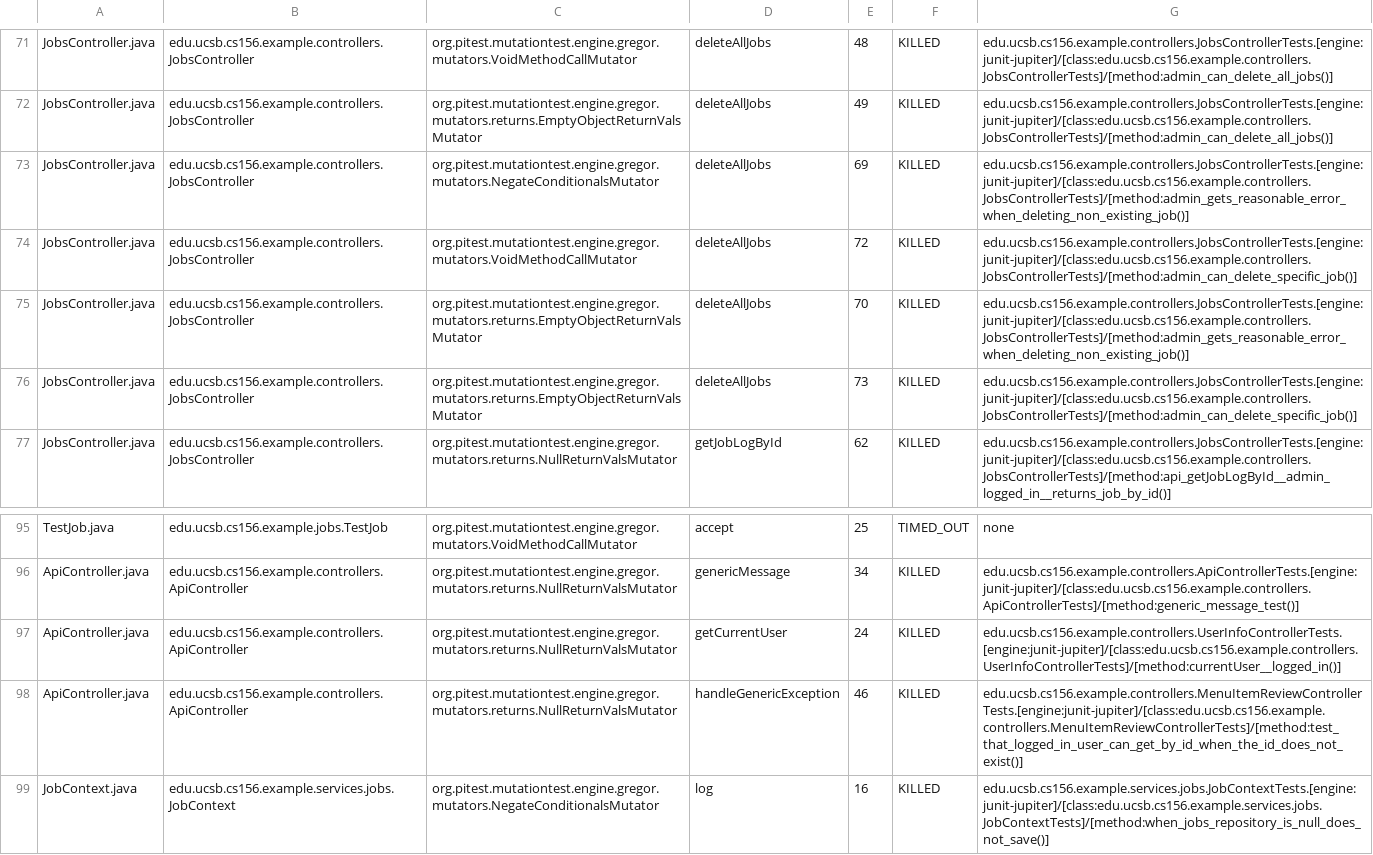
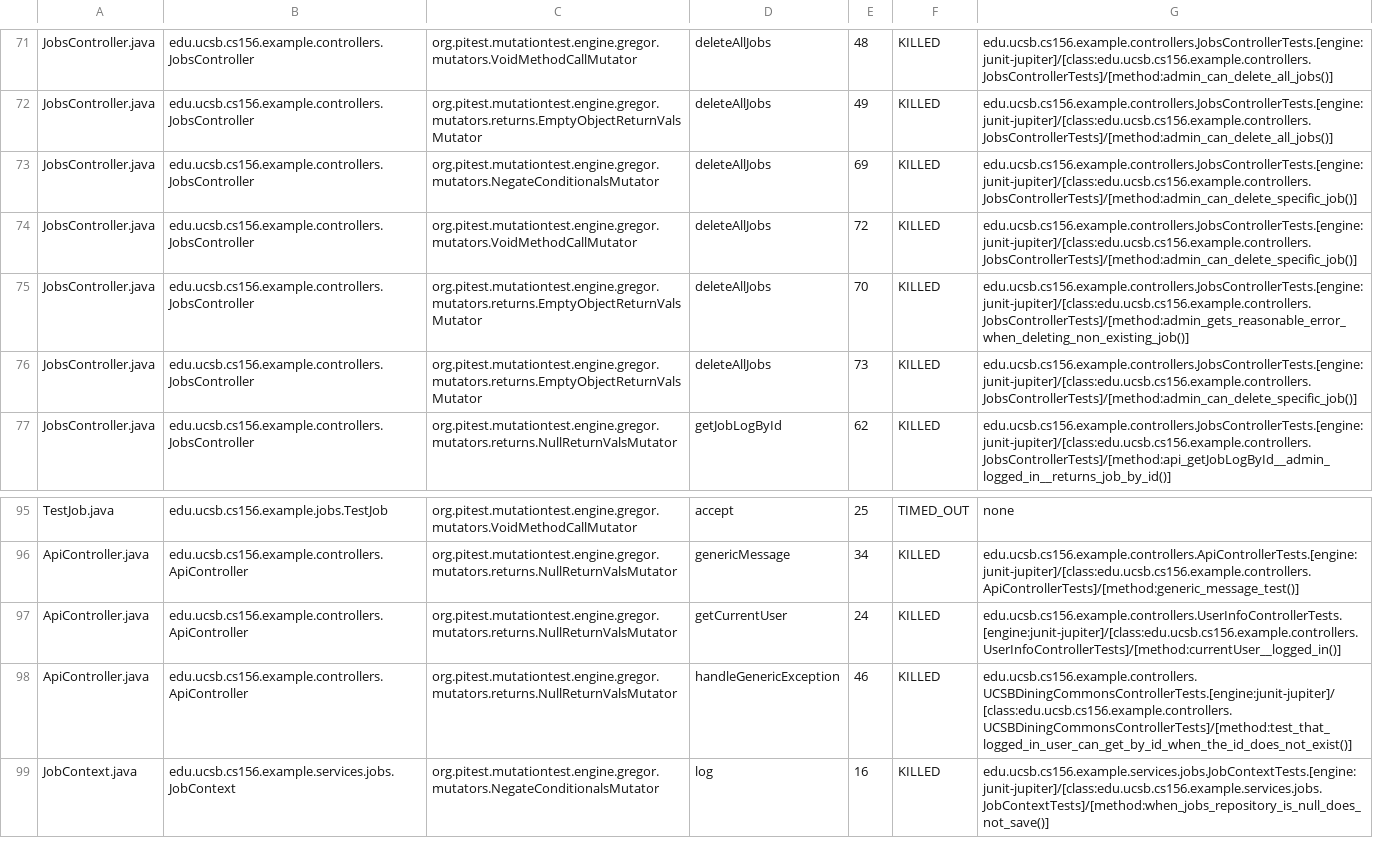
Before and after one commit to ucsb-cs156-f25/team02-f25-14, a CSV file: prs/98/pitest/mutations.csv, drawn as a sheet; only a part is shown, gaps mark what is left out.

Commit message:
Deploying to gh-pages from @ ucsb-cs156-f25/team02-f25-14@6df047a4887dbbf4ab989cceba2a112bc3b4d8f4 🚀

```diff
--- a/prs/98/pitest/mutations.csv
+++ b/prs/98/pitest/mutations.csv
@@ -72,3 +72,3 @@ JobsController.java,edu.ucsb.cs156.example.controllers.JobsController,org.pitest
 JobsController.java,edu.ucsb.cs156.example.controllers.JobsController,org.pitest.mutationtest.engine.gregor.mutators.returns.EmptyObjectReturnValsMutator,deleteAllJobs,49,KILLED,edu.ucsb.cs156.example.controllers.JobsControllerTests.[engine:junit-jupiter]/[class:edu.ucsb.cs156.example.controllers.JobsControllerTests]/[method:admin_can_delete_all_jobs()]
-JobsController.java,edu.ucsb.cs156.example.controllers.JobsController,org.pitest.mutationtest.engine.gregor.mutators.NegateConditionalsMutator,deleteAllJobs,69,KILLED,edu.ucsb.cs156.example.controllers.JobsControllerTests.[engine:junit-jupiter]/[class:edu.ucsb.cs156.example.controllers.JobsControllerTests]/[method:admin_gets_reasonable_error_when_deleting_non_existing_job()]
+JobsController.java,edu.ucsb.cs156.example.controllers.JobsController,org.pitest.mutationtest.engine.gregor.mutators.NegateConditionalsMutator,deleteAllJobs,69,KILLED,edu.ucsb.cs156.example.controllers.JobsControllerTests.[engine:junit-jupiter]/[class:edu.ucsb.cs156.example.controllers.JobsControllerTests]/[method:admin_can_delete_specific_job()]
 JobsController.java,edu.ucsb.cs156.example.controllers.JobsController,org.pitest.mutationtest.engine.gregor.mutators.VoidMethodCallMutator,deleteAllJobs,72,KILLED,edu.ucsb.cs156.example.controllers.JobsControllerTests.[engine:junit-jupiter]/[class:edu.ucsb.cs156.example.controllers.JobsControllerTests]/[method:admin_can_delete_specific_job()]
@@ -97,3 +97,3 @@ ApiController.java,edu.ucsb.cs156.example.controllers.ApiController,org.pitest.m
 ApiController.java,edu.ucsb.cs156.example.controllers.ApiController,org.pitest.mutationtest.engine.gregor.mutators.returns.NullReturnValsMutator,getCurrentUser,24,KILLED,edu.ucsb.cs156.example.controllers.UserInfoControllerTests.[engine:junit-jupiter]/[class:edu.ucsb.cs156.example.controllers.UserInfoControllerTests]/[method:currentUser__logged_in()]
-ApiController.java,edu.ucsb.cs156.example.controllers.ApiController,org.pitest.mutationtest.engine.gregor.mutators.returns.NullReturnValsMutator,handleGenericException,46,KILLED,edu.ucsb.cs156.example.controllers.MenuItemReviewControllerTests.[engine:junit-jupiter]/[class:edu.ucsb.cs156.example.controllers.MenuItemReviewControllerTests]/[method:test_that_logged_in_user_can_get_by_id_when_the_id_does_not_exist()]
+ApiController.java,edu.ucsb.cs156.example.controllers.ApiController,org.pitest.mutationtest.engine.gregor.mutators.returns.NullReturnValsMutator,handleGenericException,46,KILLED,edu.ucsb.cs156.example.controllers.UCSBDiningCommonsControllerTests.[engine:junit-jupiter]/[class:edu.ucsb.cs156.example.controllers.UCSBDiningCommonsControllerTests]/[method:test_that_logged_in_user_can_get_by_id_when_the_id_does_not_exist()]
 JobContext.java,edu.ucsb.cs156.example.services.jobs.JobContext,org.pitest.mutationtest.engine.gregor.mutators.NegateConditionalsMutator,log,16,KILLED,edu.ucsb.cs156.example.services.jobs.JobContextTests.[engine:junit-jupiter]/[class:edu.ucsb.cs156.example.services.jobs.JobContextTests]/[method:when_jobs_repository_is_null_does_not_save()]
```
Also changed, not shown: 16 other files.
